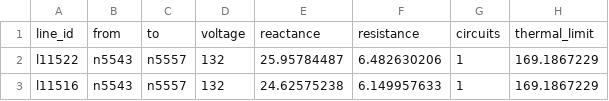
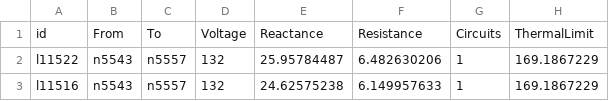
Before and after one commit to mariok90/JouliaExamples, a CSV file: pomato/data/lines.csv, drawn as a sheet; only a part is shown; removed rows and columns are numbered as before the commit, all else as after; the diff names each change by its address in the sheet, - before the commit and + after, or states it on an @@ line.

Commit message:
line headers angepasst

```diff
--- a/pomato/data/lines.csv
+++ b/pomato/data/lines.csv
-row 1: line_id | from | to | voltage | reactance | resistance | circuits | thermal_limit
+row 1: id | From | To | Voltage | Reactance | Resistance | Circuits | ThermalLimit
```
